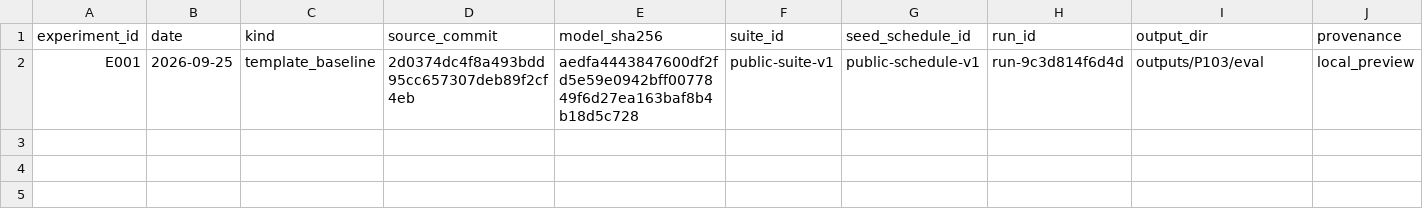
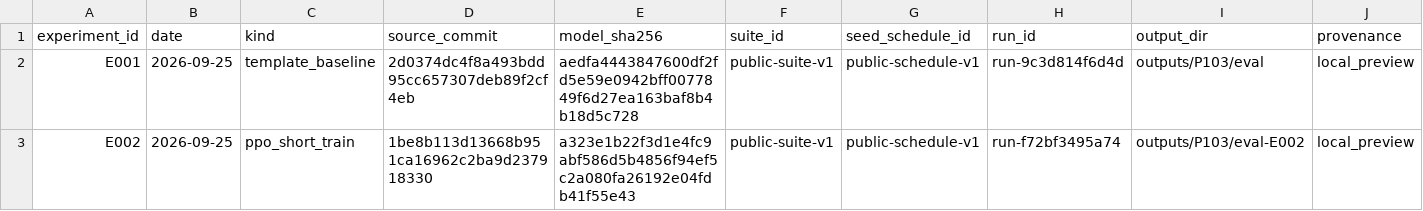
Before and after one commit to ElarusO/robocup_changsha_submit, a CSV file: participant/P103/experiments.csv, drawn as a sheet; only a part is shown; rows hold the shown columns only; the diff names each change by its address in the sheet, - before the commit and + after, or states it on an @@ line.

```diff
--- a/participant/P103/experiments.csv
+++ b/participant/P103/experiments.csv
+row 3: E002 | 2026-09-25 | ppo_short_train | 1be8b113d13668b951ca16962c2ba9d237918330 | a323e1b22f3d1e4fc9abf586d5b4856f94ef5c2a080fa26192e04fdb41f55e43 | public-suite-v1 | public-schedule-v1 | run-f72bf3495a74 | outputs/P103/eval-E002 | local_preview
```
Also changed, not shown: 3 other files.
